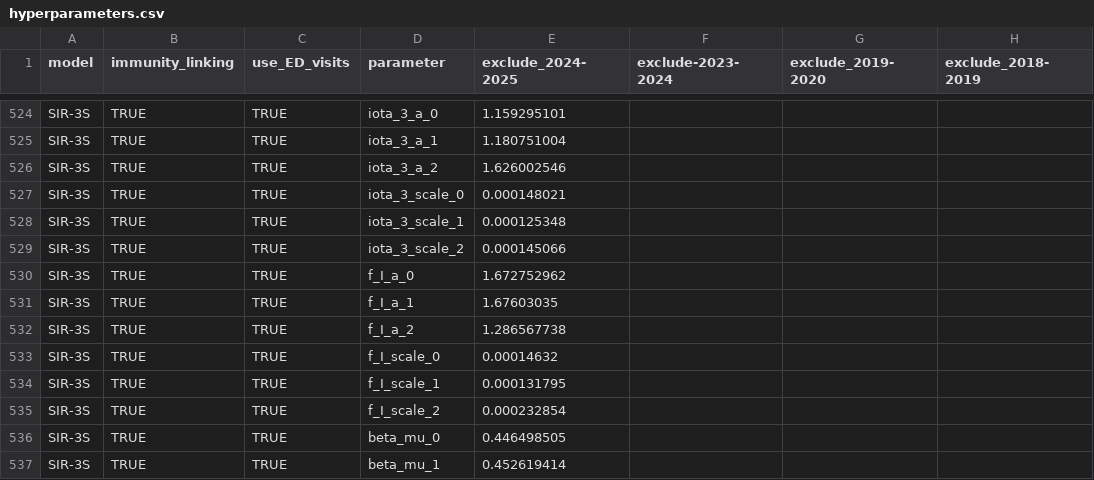
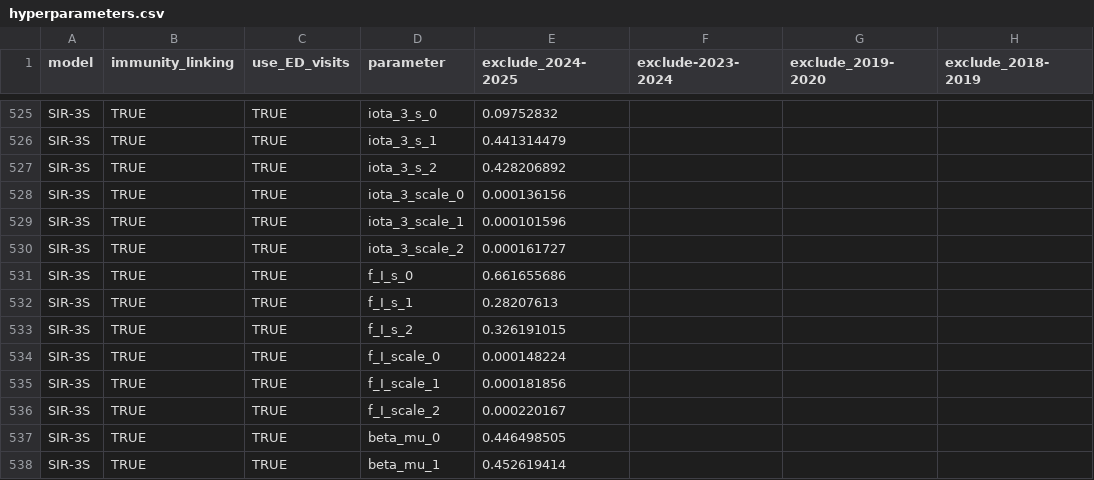
Before and after one commit to twallema/JHU-Cornell_hierarchSIR, a CSV file: data/interim/calibration/hyperparameters.csv, drawn as a sheet; only a part is shown, gaps mark what is left out; addresses are those after the commit; the diff covers the shown part only; the diff names each change by its address in the sheet, - before the commit and + after, or states it on an @@ line.

```diff
--- a/data/interim/calibration/hyperparameters.csv
+++ b/data/interim/calibration/hyperparameters.csv
-D525 (parameter): iota_3_a_0
+D525 (parameter): iota_3_s_0
-E525 (exclude_2024-2025): 1.159295101
+E525 (exclude_2024-2025): 0.09752832
-D526 (parameter): iota_3_a_1
+D526 (parameter): iota_3_s_1
-E526 (exclude_2024-2025): 1.180751004
+E526 (exclude_2024-2025): 0.441314479
-D527 (parameter): iota_3_a_2
+D527 (parameter): iota_3_s_2
-E527 (exclude_2024-2025): 1.626002546
+E527 (exclude_2024-2025): 0.428206892
-E528 (exclude_2024-2025): 0.000148021
+E528 (exclude_2024-2025): 0.000136156
-E529 (exclude_2024-2025): 0.000125348
+E529 (exclude_2024-2025): 0.000101596
-E530 (exclude_2024-2025): 0.000145066
+E530 (exclude_2024-2025): 0.000161727
-D531 (parameter): f_I_a_0
+D531 (parameter): f_I_s_0
-E531 (exclude_2024-2025): 1.672752962
+E531 (exclude_2024-2025): 0.661655686
-D532 (parameter): f_I_a_1
+D532 (parameter): f_I_s_1
-E532 (exclude_2024-2025): 1.67603035
+E532 (exclude_2024-2025): 0.28207613
-D533 (parameter): f_I_a_2
+D533 (parameter): f_I_s_2
-E533 (exclude_2024-2025): 1.286567738
+E533 (exclude_2024-2025): 0.326191015
-E534 (exclude_2024-2025): 0.00014632
+E534 (exclude_2024-2025): 0.000148224
-E535 (exclude_2024-2025): 0.000131795
+E535 (exclude_2024-2025): 0.000181856
-E536 (exclude_2024-2025): 0.000232854
+E536 (exclude_2024-2025): 0.000220167
```
Also changed, not shown: 1 added row and 31 edited cells elsewhere in this file.
